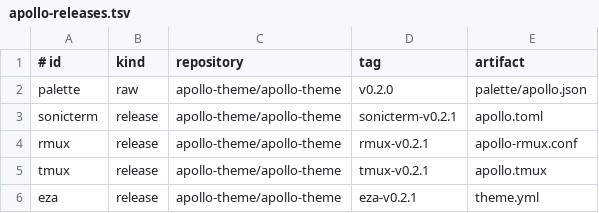
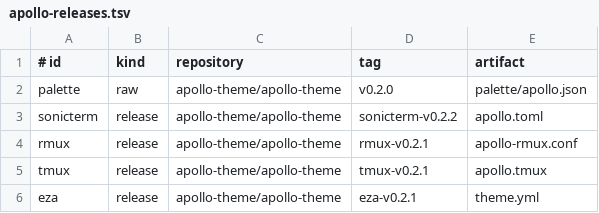
Before and after one commit to D0n9X1n/dot-config, a TSV file: scripts/apollo-releases.tsv, drawn as a sheet.

```diff
--- a/scripts/apollo-releases.tsv
+++ b/scripts/apollo-releases.tsv
@@ -2,3 +2,3 @@
 palette	raw	apollo-theme/apollo-theme	v0.2.0	palette/apollo.json
-sonicterm	release	apollo-theme/apollo-theme	sonicterm-v0.2.1	apollo.toml
+sonicterm	release	apollo-theme/apollo-theme	sonicterm-v0.2.2	apollo.toml
 rmux	release	apollo-theme/apollo-theme	rmux-v0.2.1	apollo-rmux.conf
```
Also changed, not shown: 2 other files.
